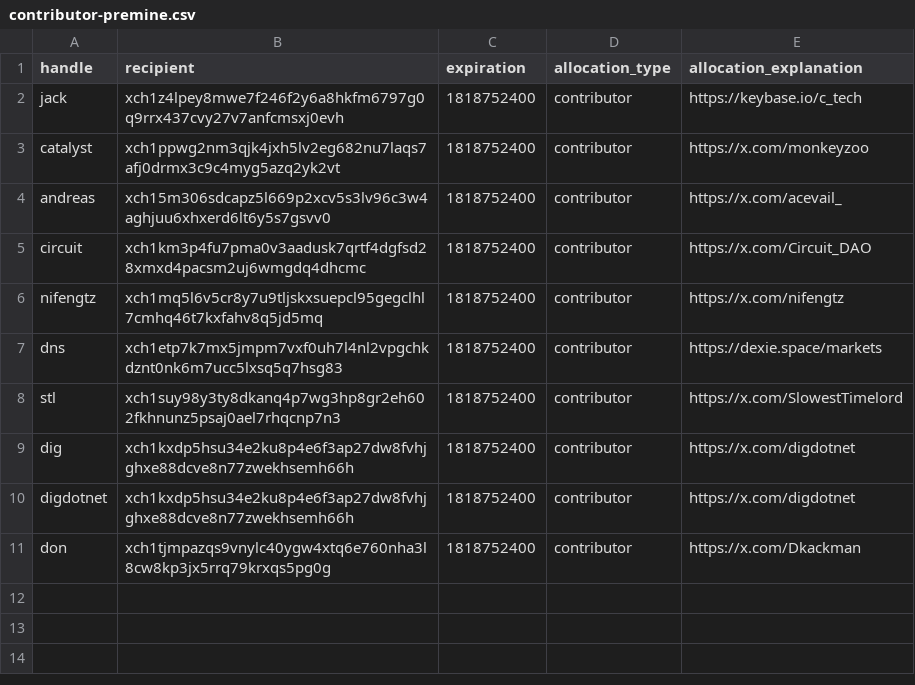
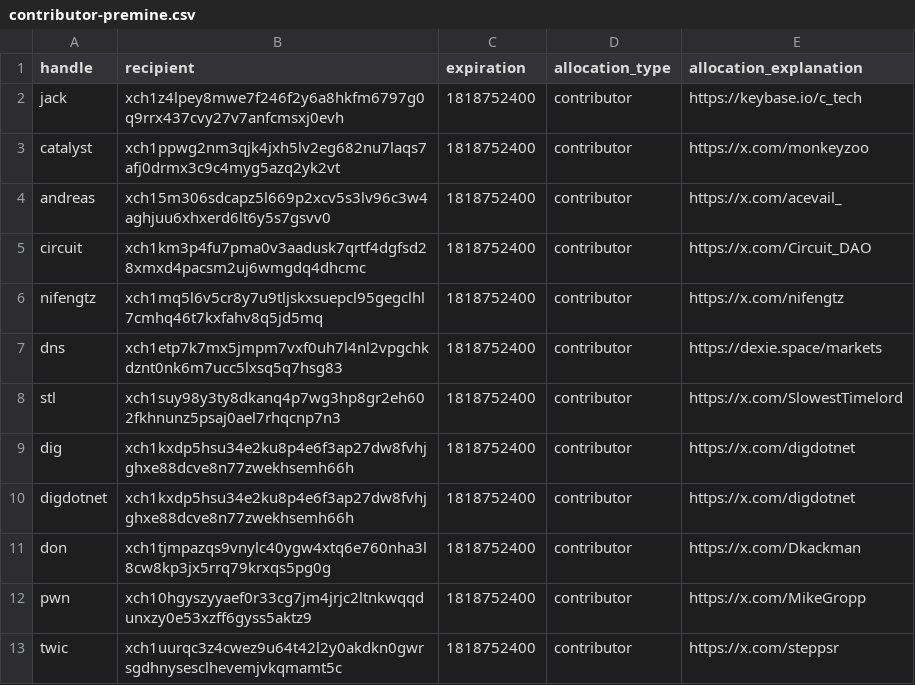
Before and after one commit to Yakuhito/nfts, a CSV file: contributor-premine.csv, drawn as a sheet; the diff names each change by its address in the sheet, - before the commit and + after, or states it on an @@ line.

Commit message:
moar allocations

```diff
--- a/contributor-premine.csv
+++ b/contributor-premine.csv
+row 12: pwn | xch10hgyszyyaef0r33cg7jm4jrjc2ltnkwqqdunxzy0e53xzff6gyss5aktz9 | 1818752400 | contributor | https://x.com/MikeGropp
+row 13: twic | xch1uurqc3z4cwez9u64t42l2y0akdkn0gwrsgdhnysesclhevemjvkqmamt5c | 1818752400 | contributor | https://x.com/steppsr
```
Also changed, not shown: contributor-extensions.csv, premine.csv.
